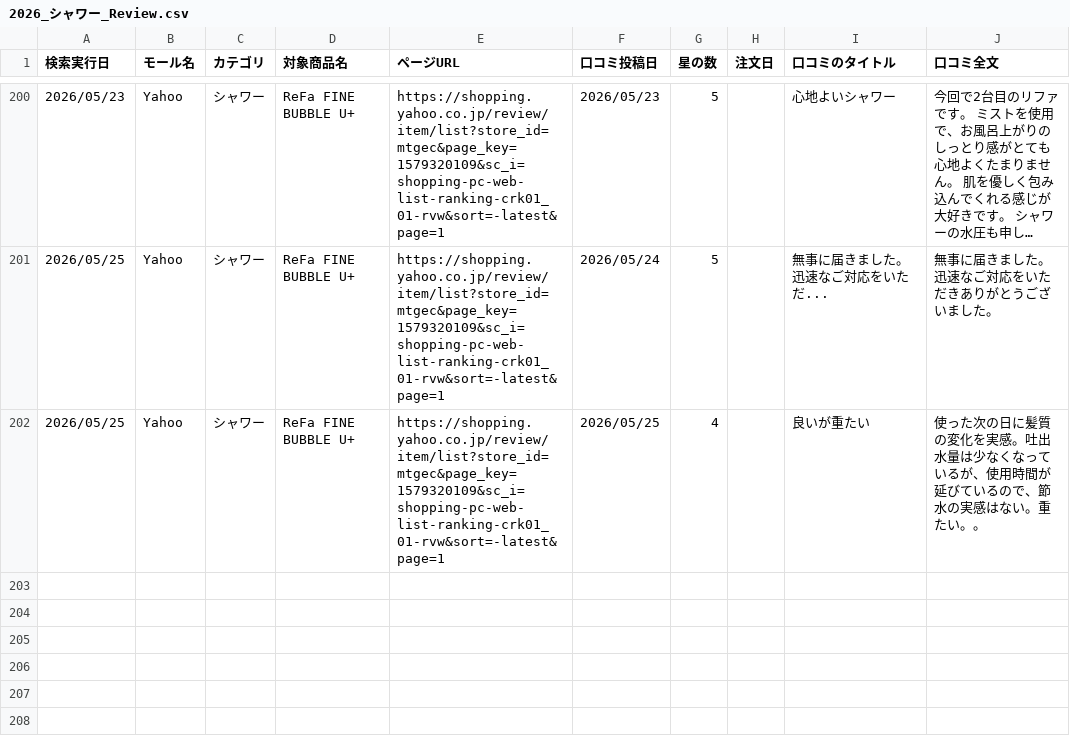
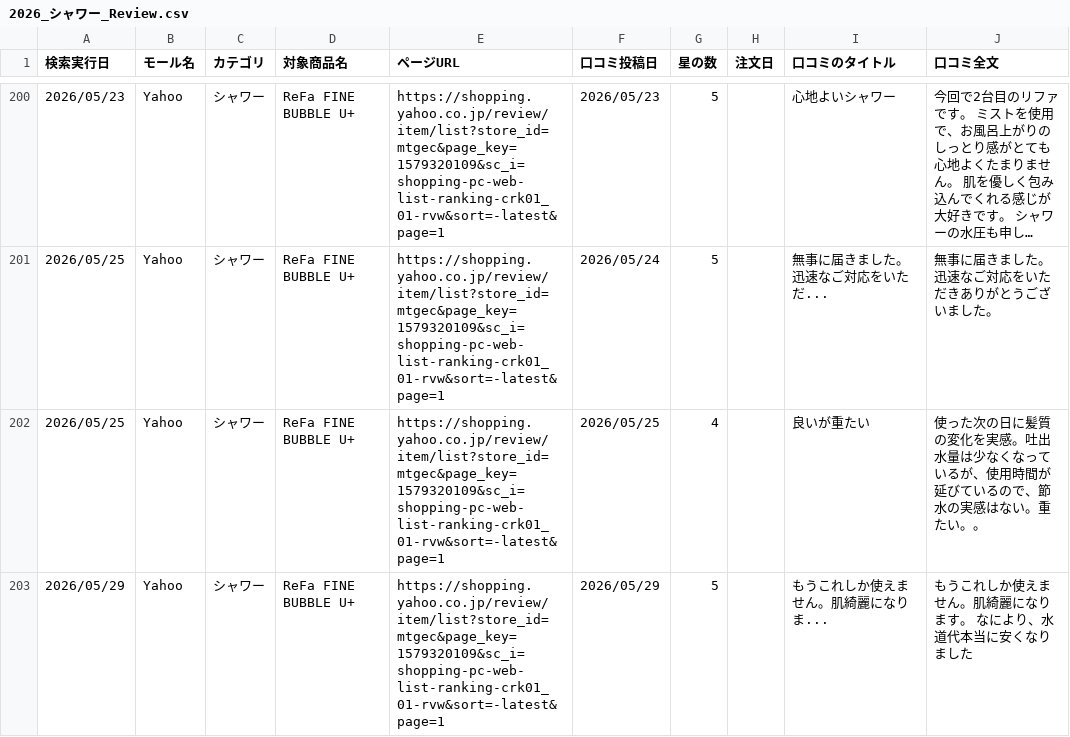
Before and after one commit to Beautech-1G/Review_scraper, a CSV file: review_csv/2026_シャワー_Review.csv, drawn as a sheet; only a part is shown, gaps mark what is left out; long unchanged cells end in ….

```diff
--- a/review_csv/2026_シャワー_Review.csv
+++ b/review_csv/2026_シャワー_Review.csv
@@ -202 +202,2 @@
 2026/05/25,Yahoo,シャワー,ReFa FINE BUBBLE U+,https://shopping.yahoo.co.jp/review/item/list?store_id=mtgec&page_key=1579320109&sc_i=shopping-pc-web-list-ranking-crk01_01-rvw&sort=-latest&page=1,2026/05/25,4,,良いが重たい,使った次の日に髪質の変化を実感。吐出水量は少なくなっているが、使用時間が延びているので、節水の実感はない。重たい。。
+2026/05/29,Yahoo,シャワー,ReFa FINE BUBBLE U+,https://shopping.yahoo.co.jp/review/item/list?store_id=mtgec&page_key=1579320109&sc_i=shopping-pc-web-list-ranking-crk01_01-rvw&sort=-latest&page=1,2026/05/29,5,,もうこれしか使えません。肌綺麗になりま...,もうこれしか使えません。肌綺麗になります。 なにより、水道代本当に安くなりました
```
